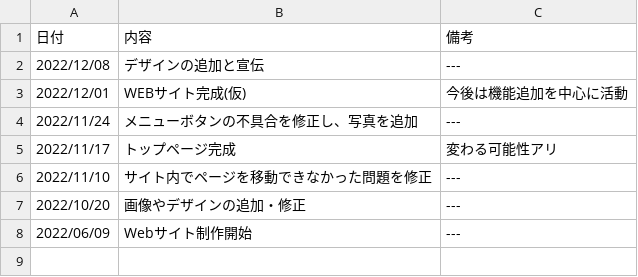
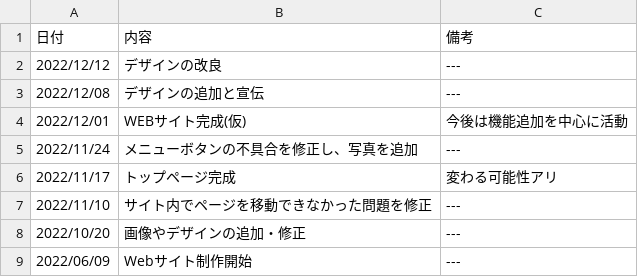
Before and after one commit to splaika135/NITAC_map, a CSV file: style/news.csv, drawn as a sheet.

Commit message:
Update news.csv

```diff
--- a/style/news.csv
+++ b/style/news.csv
@@ -1,2 +1,3 @@
 日付,内容,備考
+2022/12/12,デザインの改良,---
 2022/12/08,デザインの追加と宣伝,---
```
